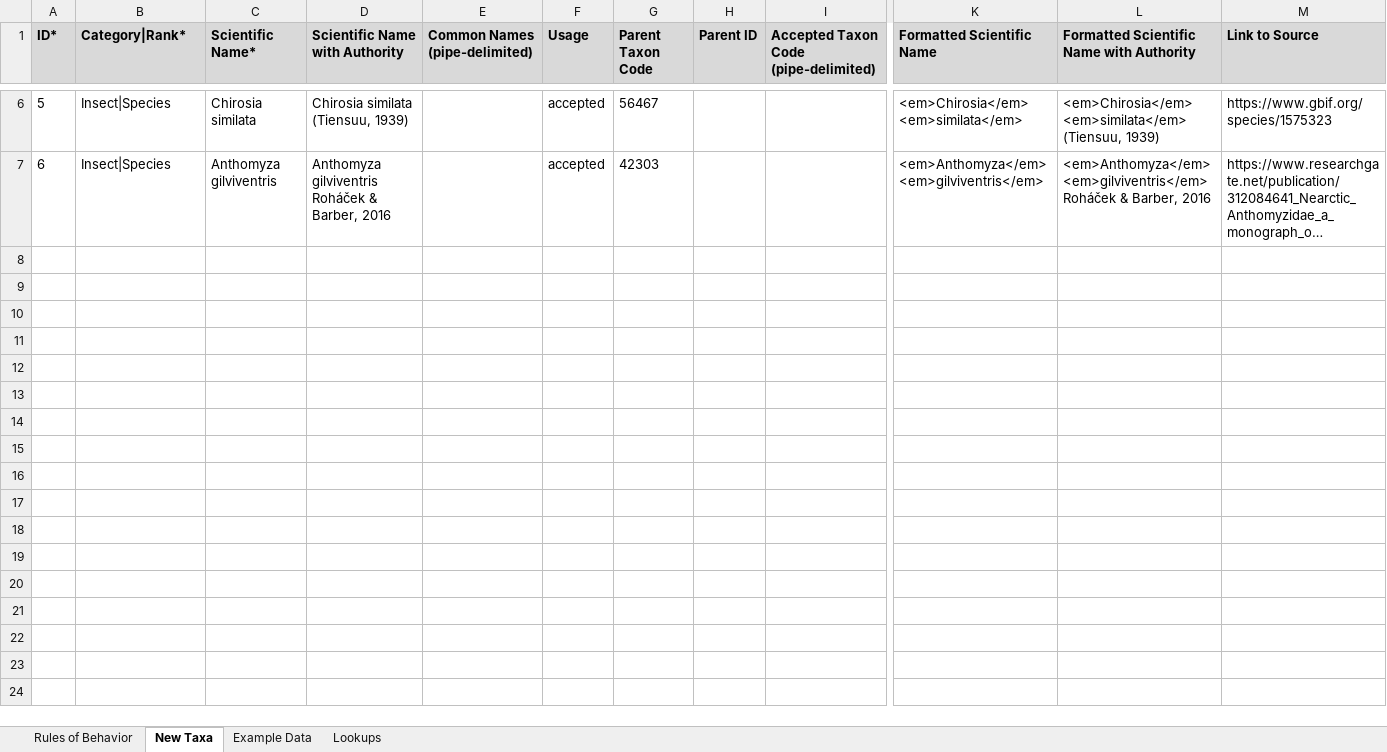
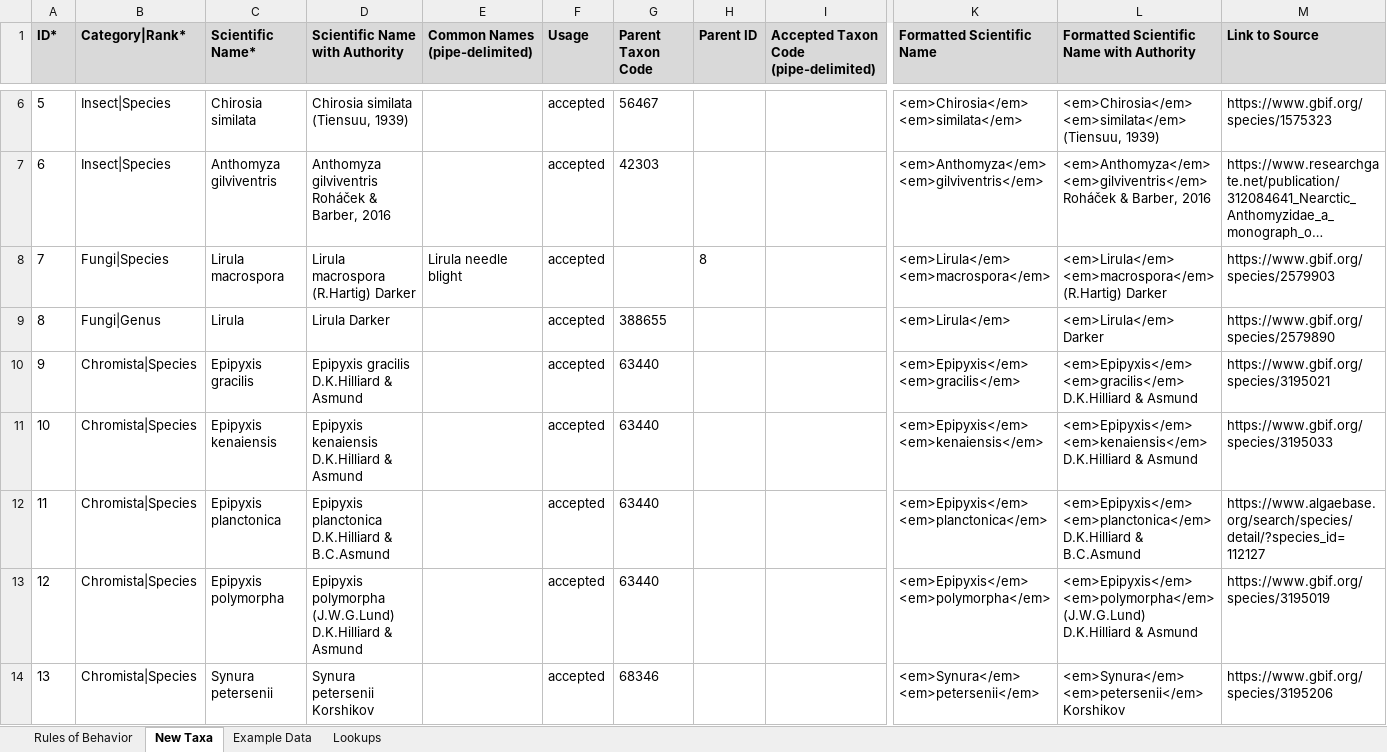
Before and after one commit to Kenai-NWR-bio/KenaiNWRspecies, an Excel workbook: data/taxonomy_additions/FWSpecies_additions.xlsx, sheet New Taxa, drawn as a sheet; only a part is shown, gaps mark what is left out; long unchanged cells end in …; values as stored, in another font and other column widths than the file's, no borders; conditional formats not drawn; rows hold the shown columns only; the diff names each change by its address in the sheet, - before the commit and + after, or states it on an @@ line.

Commit message:
Add taxa to FWSpecies

```diff
--- a/data/taxonomy_additions/FWSpecies_additions.xlsx (sheet New Taxa)
+++ b/data/taxonomy_additions/FWSpecies_additions.xlsx (sheet New Taxa)
+row 8: 7 | Fungi|Species | Lirula macrospora | Lirula macrospora (R.Hartig) Darker | Lirula needle blight | accepted |  | 8 |  | <em>Lirula</em> <em>macrospora</em> | <em>Lirula</em> <em>macrospora</em> (R.Hartig) Darker | https://www.gbif.org/species/2579903
+row 9: 8 | Fungi|Genus | Lirula | Lirula Darker |  | accepted | 388655 |  |  | <em>Lirula</em> | <em>Lirula</em> Darker | https://www.gbif.org/species/2579890
+row 10: 9 | Chromista|Species | Epipyxis gracilis | Epipyxis gracilis D.K.Hilliard & Asmund |  | accepted | 63440 |  |  | <em>Epipyxis</em> <em>gracilis</em> | <em>Epipyxis</em> <em>gracilis</em> D.K.Hilliard & Asmund | https://www.gbif.org/species/3195021
+row 11: 10 | Chromista|Species | Epipyxis kenaiensis | Epipyxis kenaiensis D.K.Hilliard & Asmund |  | accepted | 63440 |  |  | <em>Epipyxis</em> <em>kenaiensis</em> | <em>Epipyxis</em> <em>kenaiensis</em> D.K.Hilliard & Asmund | https://www.gbif.org/species/3195033
+row 12: 11 | Chromista|Species | Epipyxis planctonica | Epipyxis planctonica D.K.Hilliard & B.C.Asmund |  | accepted | 63440 |  |  | <em>Epipyxis</em> <em>planctonica</em> | <em>Epipyxis</em> <em>planctonica</em> D.K.Hilliard & B.C.Asmund | https://www.algaebase.org/search/species/detail/?species_id=112127
+row 13: 12 | Chromista|Species | Epipyxis polymorpha | Epipyxis polymorpha (J.W.G.Lund) D.K.Hilliard & Asmund |  | accepted | 63440 |  |  | <em>Epipyxis</em> <em>polymorpha</em> | <em>Epipyxis</em> <em>polymorpha</em> (J.W.G.Lund) D.K.Hilliard & Asmund | https://www.gbif.org/species/3195019
+row 14: 13 | Chromista|Species | Synura petersenii | Synura petersenii Korshikov |  | accepted | 68346 |  |  | <em>Synura</em> <em>petersenii</em> | <em>Synura</em> <em>petersenii</em> Korshikov | https://www.gbif.org/species/3195206
```
Also changed, not shown: 1 other file.
